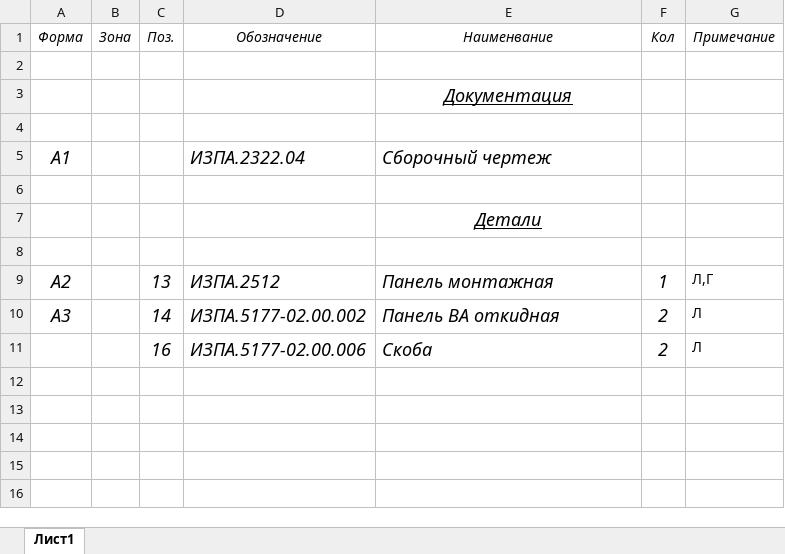
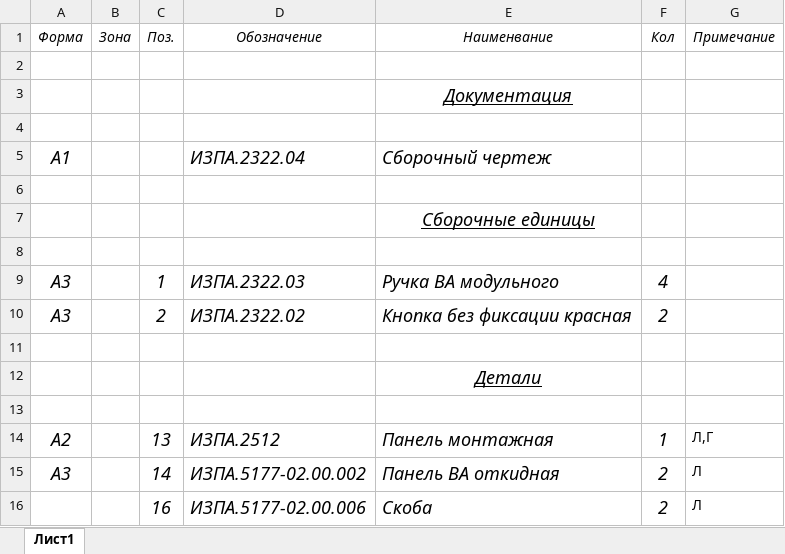
Before and after one commit to mike905/sortdetails, an Excel workbook: ИЗПА.2322.04.xlsx, sheet Лист1, drawn as a sheet; values as stored, in another font and other column widths than the file's, no borders; the diff names each change by its address in the sheet, - before the commit and + after, or states it on an @@ line.

```diff
--- a/ИЗПА.2322.04.xlsx (sheet Лист1)
+++ b/ИЗПА.2322.04.xlsx (sheet Лист1)
+row 7:  |  |  |  | Сборочные единицы
+row 8: (empty)
+row 9: А3 |  | 1 | ИЗПА.2322.03 | Ручка ВА модульного | 4
+row 10: А3 |  | 2 | ИЗПА.2322.02 | Кнопка без фиксации красная | 2
+row 11: (empty)
```
Also changed, not shown: ИЗПА.2322.02.xlsx, итоговые_данные.xlsx, 16 other files.
